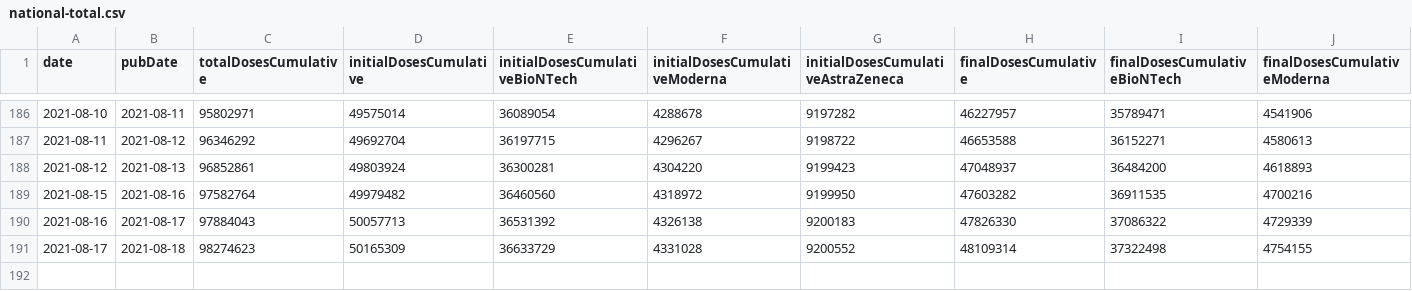
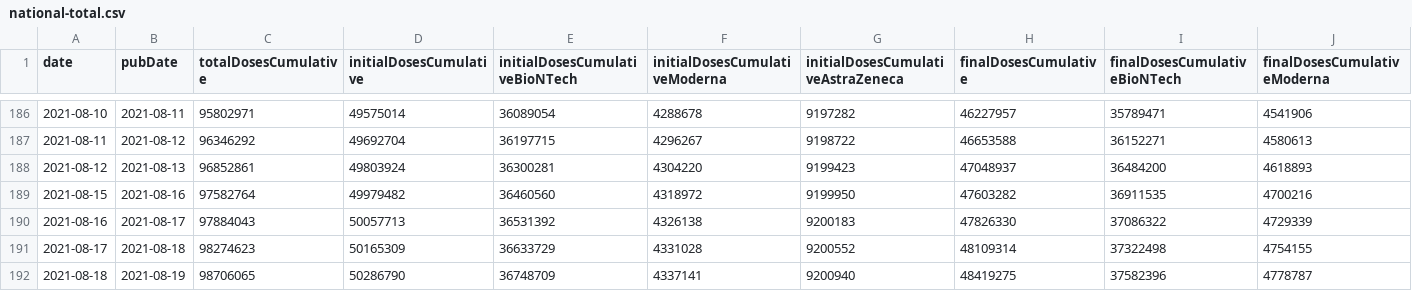
Before and after one commit to mathiasbynens/covid-19-vaccinations-germany, a CSV file: data/national-total.csv, drawn as a sheet; only a part is shown, gaps mark what is left out; rows hold the shown columns only; the diff names each change by its address in the sheet, - before the commit and + after, or states it on an @@ line.

```diff
--- a/data/national-total.csv
+++ b/data/national-total.csv
+row 192: 2021-08-18 | 2021-08-19 | 98706065 | 50286790 | 36748709 | 4337141 | 9200940 | 48419275 | 37582396 | 4778787
```
Also changed, not shown: data/data.csv, data/doses-per-day.csv.
